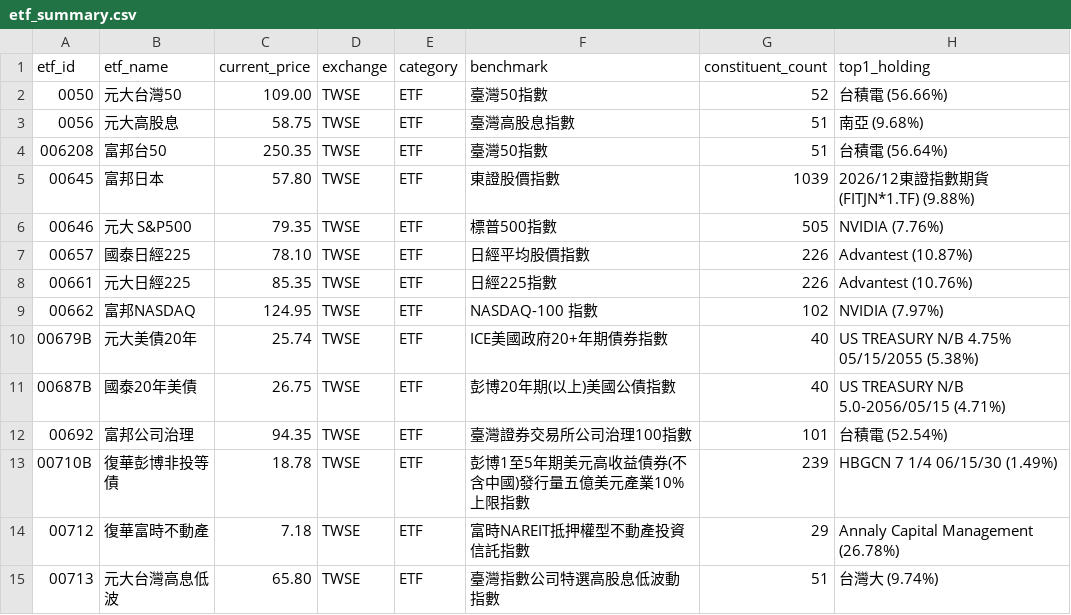
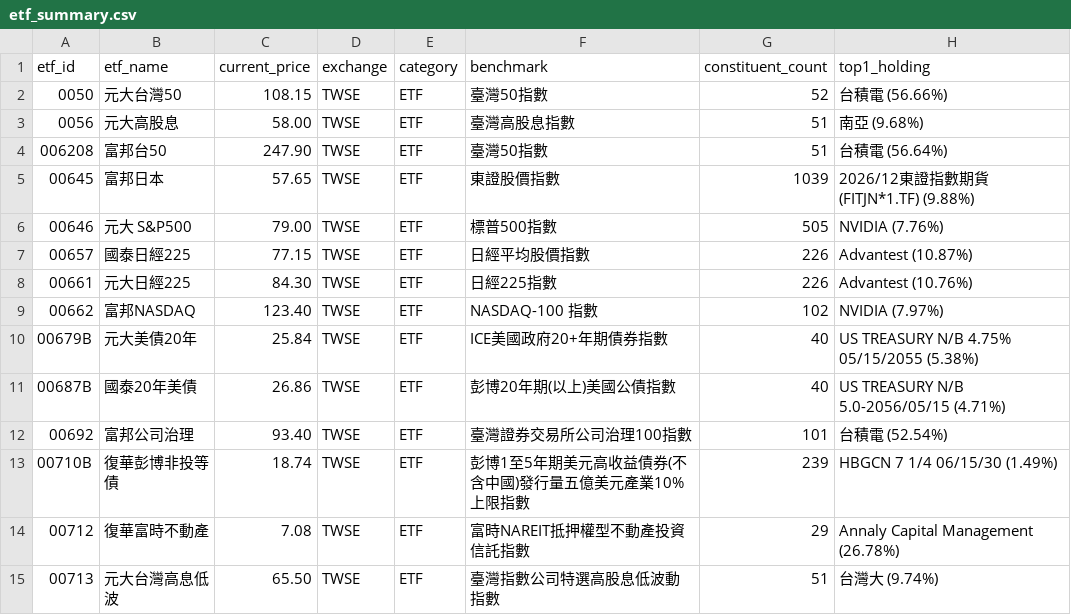
Before and after one commit to HachiTsai/Investment_Tracker, a CSV file: reports/etf_summary.csv, drawn as a sheet; only a part is shown; the diff covers the shown part only; the diff names each change by its address in the sheet, - before the commit and + after, or states it on an @@ line.

```diff
--- a/reports/etf_summary.csv
+++ b/reports/etf_summary.csv
-C2 (current_price): 109.00
+C2 (current_price): 108.15
-C3 (current_price): 58.75
+C3 (current_price): 58.00
-C4 (current_price): 250.35
+C4 (current_price): 247.90
-C5 (current_price): 57.80
+C5 (current_price): 57.65
-C6 (current_price): 79.35
+C6 (current_price): 79.00
-C7 (current_price): 78.10
+C7 (current_price): 77.15
-C8 (current_price): 85.35
+C8 (current_price): 84.30
-C9 (current_price): 124.95
+C9 (current_price): 123.40
-C10 (current_price): 25.74
+C10 (current_price): 25.84
-C11 (current_price): 26.75
+C11 (current_price): 26.86
-C12 (current_price): 94.35
+C12 (current_price): 93.40
-C13 (current_price): 18.78
+C13 (current_price): 18.74
-C14 (current_price): 7.18
+C14 (current_price): 7.08
-C15 (current_price): 65.80
+C15 (current_price): 65.50
```
Also changed, not shown: 5 added rows and 21 edited cells elsewhere in this file, 21 other files.
